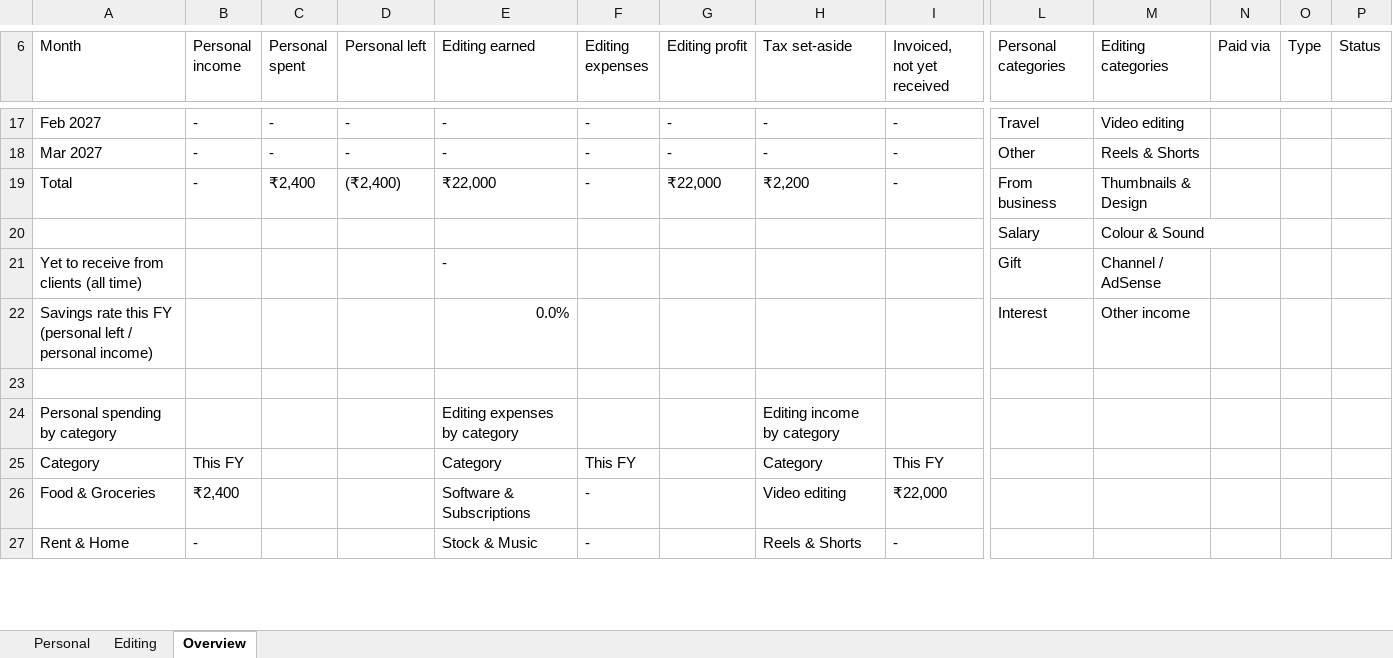
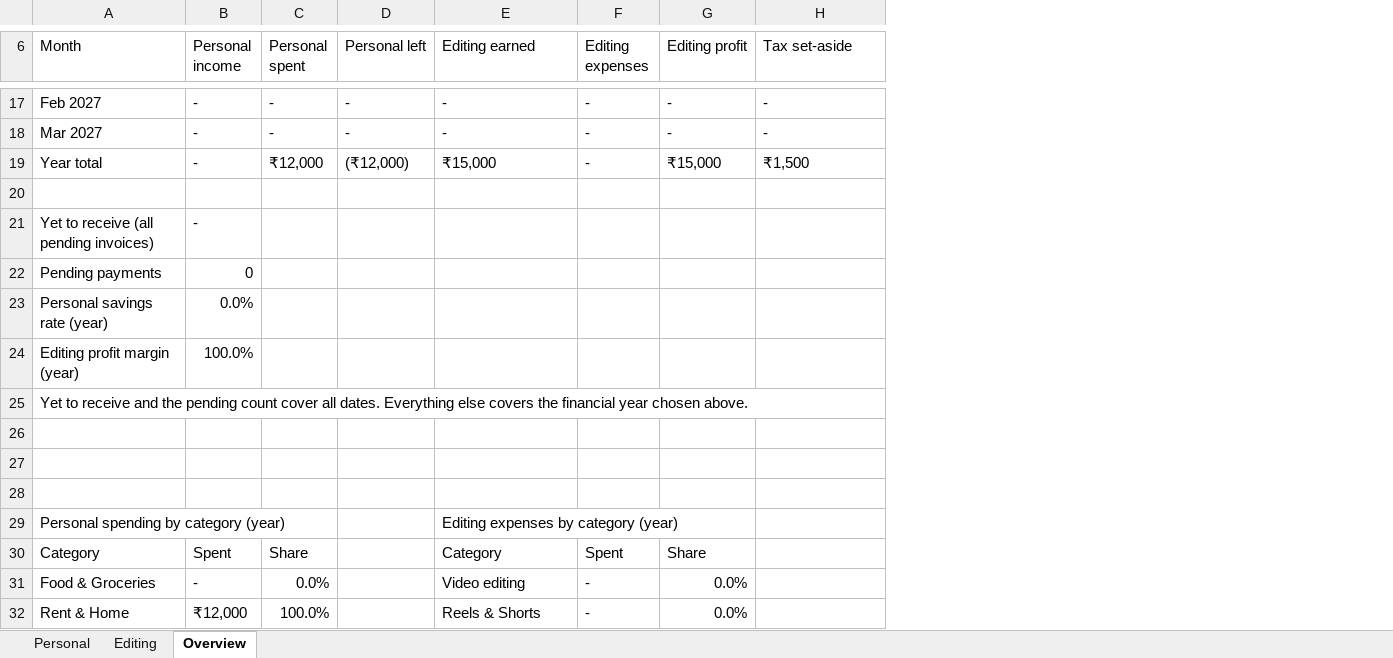
Before and after one commit to krishana-kumar001/Hisab-Kitab, an Excel workbook: Hisab-Kitab.xlsx, sheet Overview, drawn as a sheet; only a part is shown, gaps mark what is left out; values as stored, in another font and other column widths than the file's, no cell formats; removed rows and columns are numbered as before the commit, all else as after; rows hold the shown columns only; the diff covers the shown part only; the diff names each change by its address in the sheet, - before the commit and + after, or states it on an @@ line.

```diff
--- a/Hisab-Kitab.xlsx (sheet Overview)
+++ b/Hisab-Kitab.xlsx (sheet Overview)
-column I (Invoiced, not yet received), rows 17-19: all -; rows 25-27: This FY | ₹22,000 | -
-column L (Personal categories), rows 17-20: Travel | Other | From business | Salary
-column M (Editing categories), rows 17-20: Video editing | Reels & Shorts | Thumbnails & Design | Colour & Sound
-column N (Paid via), empty
-column O (Type), empty
-column P (Status), empty
-A19 (Month): Total
+A19 (Month): Year total
-C19 (Personal spent): ₹2,400
+C19 (Personal spent): ₹12,000
-D19 (Personal left): (₹2,400)
+D19 (Personal left): (₹12,000)
-E19 (Editing earned): ₹22,000
+E19 (Editing earned): ₹15,000
-G19 (Editing profit): ₹22,000
+G19 (Editing profit): ₹15,000
-H19 (Tax set-aside): ₹2,200
+H19 (Tax set-aside): ₹1,500
-row 20:  |  |  |  |  |  |  |  |  | Salary | Colour & Sound
+row 20: (empty)
-row 21: Yet to receive from clients (all time) |  |  |  | - |  |  |  |  | Gift | Channel / AdSense
-row 22: Savings rate this FY (personal left / personal income) |  |  |  | 0.0% |  |  |  |  | Interest | Other income
+row 21: Yet to receive (all pending invoices) | -
+row 22: Pending payments | 0
+row 23: Personal savings rate (year) | 0.0%
+row 24: Editing profit margin (year) | 100.0%
+row 25: Yet to receive and the pending count cover all dates. Everything else covers the financial year chosen above.
-row 27: Personal spending by category |  |  |  | Editing expenses by category |  |  | Editing income by category
+row 27: (empty)
+row 28: (empty)
+row 29: Personal spending by category (year) |  |  |  | Editing expenses by category (year)
-B30 (Personal income): This FY
+B30 (Personal income): Spent
-C30 (Personal spent): (empty)
+C30 (Personal spent): Share
-F30 (Editing expenses): This FY
+F30 (Editing expenses): Spent
-G30 (Editing profit): (empty)
+G30 (Editing profit): Share
-H30 (Tax set-aside): Category
+H30 (Tax set-aside): (empty)
-B31 (Personal income): ₹2,400
+B31 (Personal income): -
-C31 (Personal spent): (empty)
+C31 (Personal spent): 0.0%
-E31 (Editing earned): Software & Subscriptions
+E31 (Editing earned): Video editing
-G31:G32 (Editing profit): (empty)
+G31:G32 (Editing profit): 0.0%
-H31 (Tax set-aside): Video editing
+H31 (Tax set-aside): (empty)
-B32 (Personal income): -
+B32 (Personal income): ₹12,000
-C32 (Personal spent): (empty)
+C32 (Personal spent): 100.0%
-E32 (Editing earned): Stock & Music
+E32 (Editing earned): Reels & Shorts
-H32 (Tax set-aside): Reels & Shorts
+H32 (Tax set-aside): (empty)
```
Also changed, not shown: 9 added rows, 2 removed rows, 2 removed columns and 46 edited cells elsewhere in this sheet, sheet Personal, sheet Editing, cell formats, formulas that keep their value, charts or pictures, 2 other files.
